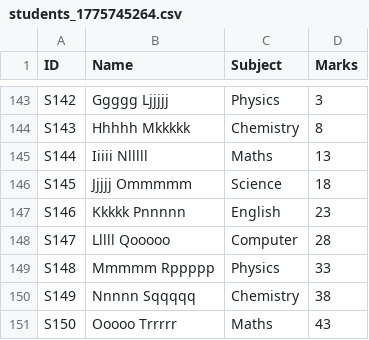
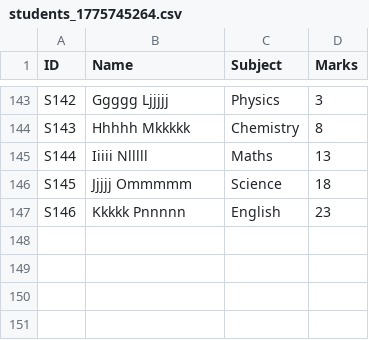
Before and after one commit to muskan8006/result-predictor, a CSV file: students_1775745264.csv, drawn as a sheet; only a part is shown, gaps mark what is left out.

```diff
--- a/students_1775745264.csv
+++ b/students_1775745264.csv
@@ -147,5 +147 @@ S145,Jjjjj Ommmmm,Science,18
 S146,Kkkkk Pnnnnn,English,23
-S147,Lllll Qooooo,Computer,28
-S148,Mmmmm Rppppp,Physics,33
-S149,Nnnnn Sqqqqq,Chemistry,38
-S150,Ooooo Trrrrr,Maths,43
```
